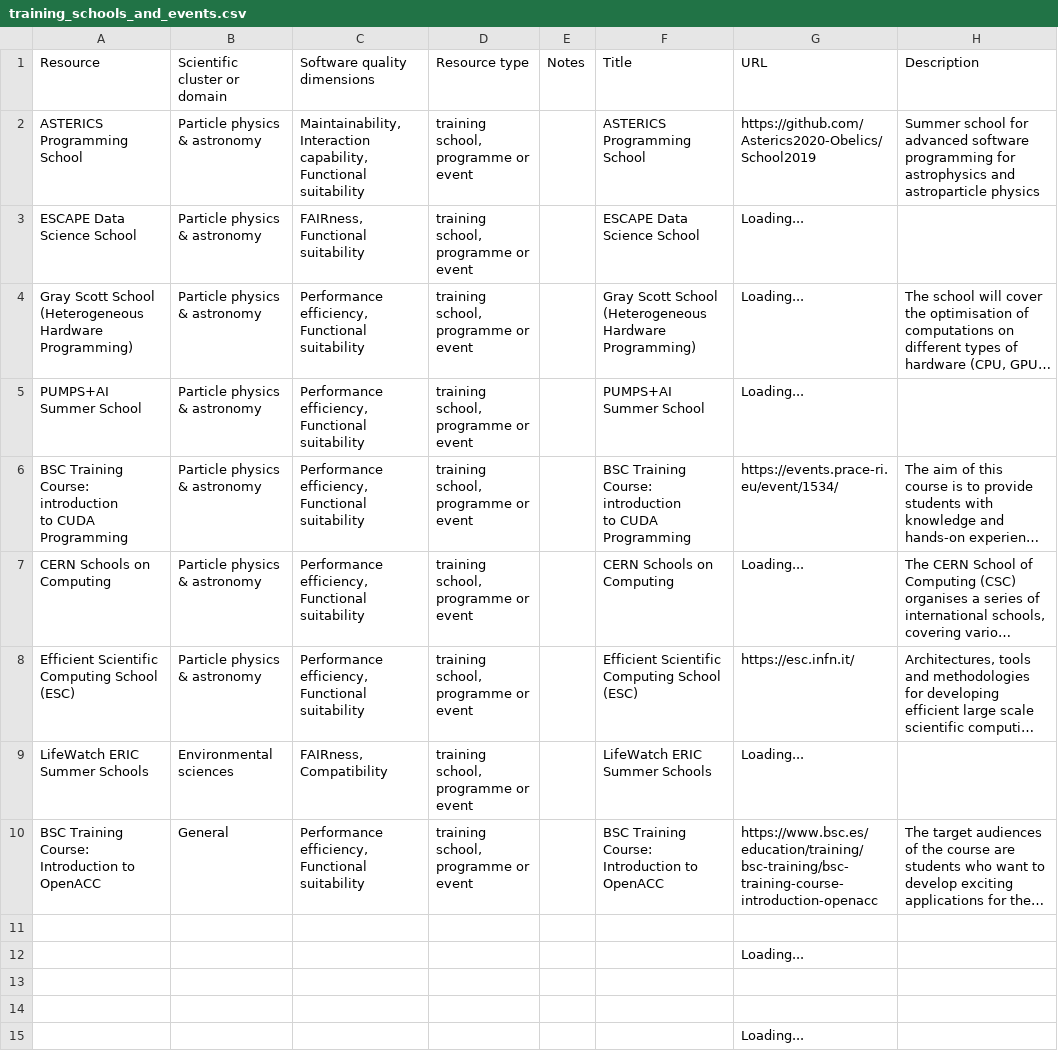
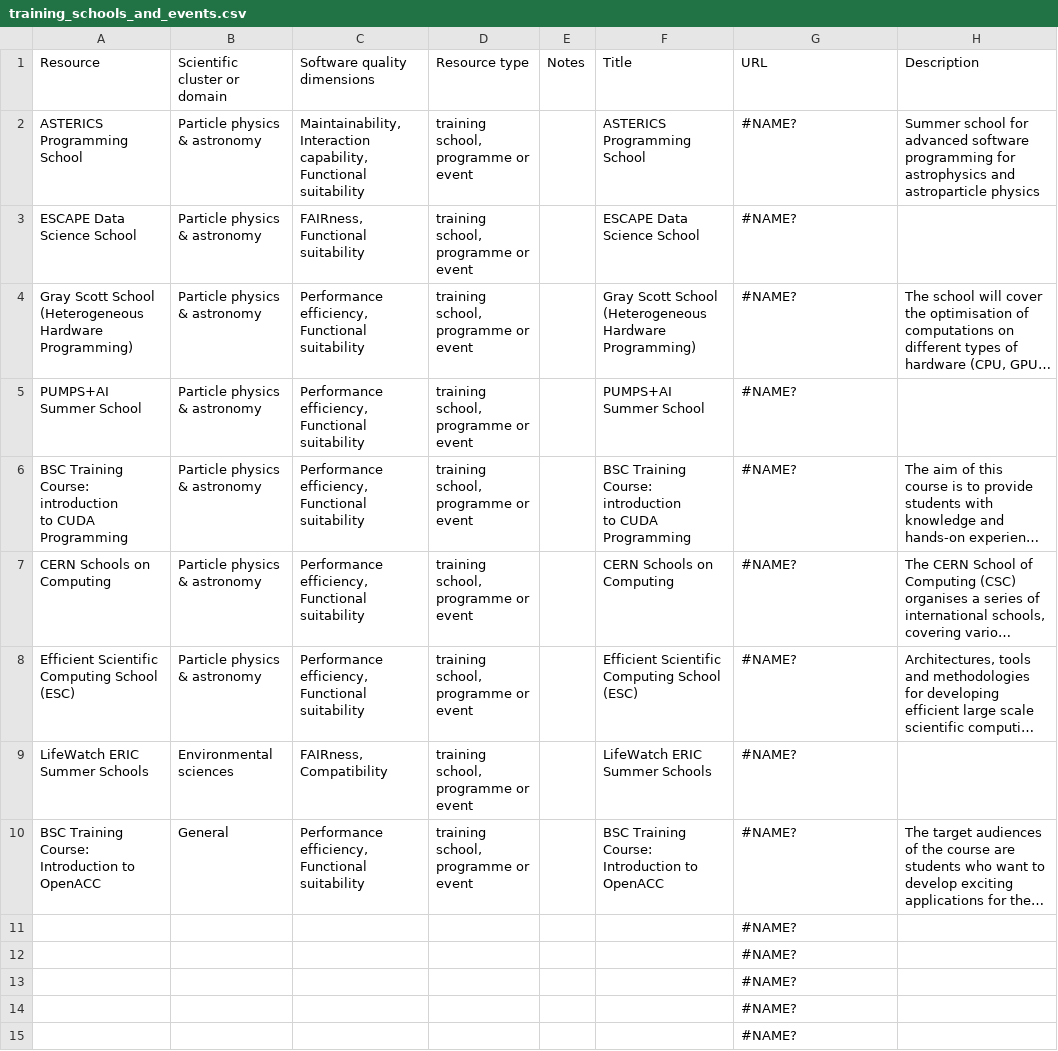
Before and after one commit to EVERSE-ResearchSoftware/training, a CSV file: csv/training_schools_and_events.csv, drawn as a sheet; only a part is shown; long unchanged cells end in …; the diff covers the shown part only; the diff names each change by its address in the sheet, - before the commit and + after, or states it on an @@ line.

```diff
--- a/csv/training_schools_and_events.csv
+++ b/csv/training_schools_and_events.csv
-G2 (URL): https://github.com/Asterics2020-Obelics/School2019
+G2 (URL): #NAME?
-G3:G5 (URL): Loading...
+G3:G5 (URL): #NAME?
-G6 (URL): https://events.prace-ri.eu/event/1534/
+G6 (URL): #NAME?
-G7 (URL): Loading...
+G7 (URL): #NAME?
-G8 (URL): https://esc.infn.it/
+G8 (URL): #NAME?
-G9 (URL): Loading...
+G9 (URL): #NAME?
-G10 (URL): https://www.bsc.es/education/training/bsc-training/bsc-training-course-introduction-openacc
+G10 (URL): #NAME?
-G11 (URL): (empty)
+G11 (URL): #NAME?
-G12 (URL): Loading...
+G12 (URL): #NAME?
-G13:G14 (URL): (empty)
+G13:G14 (URL): #NAME?
-G15 (URL): Loading...
+G15 (URL): #NAME?
```
Also changed, not shown: 1 added row and 38 edited cells elsewhere in this file, csv/reports_and_publications.csv, csv/training_materials_and_curricula.csv.
